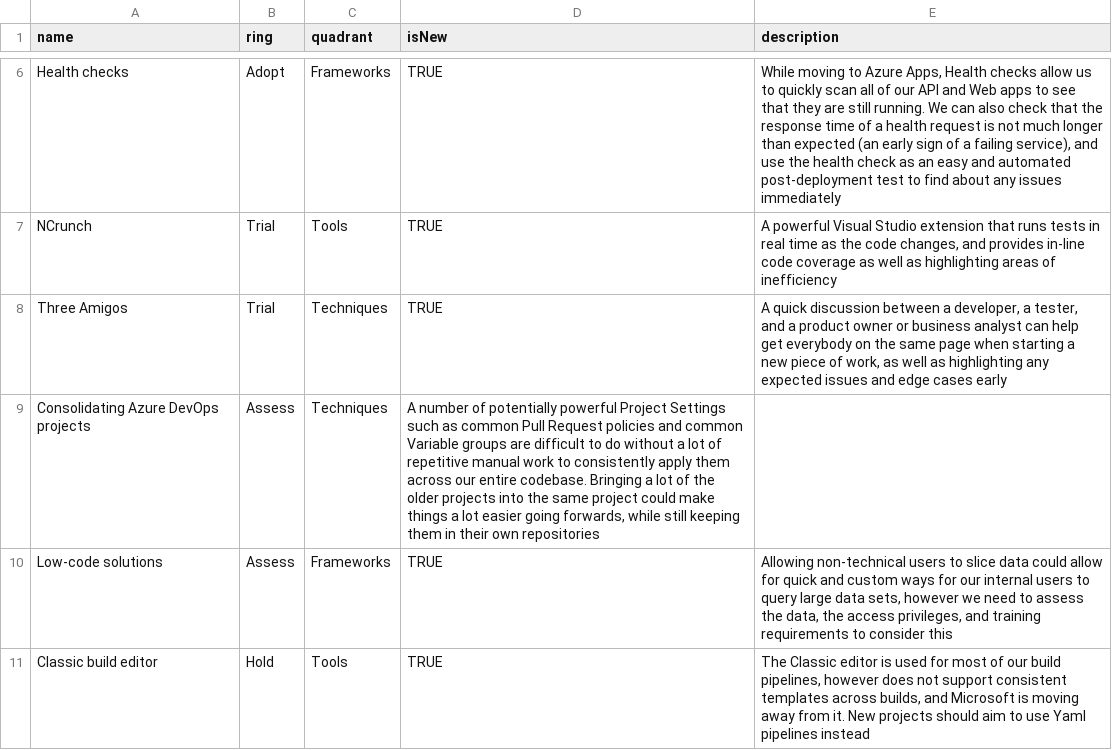
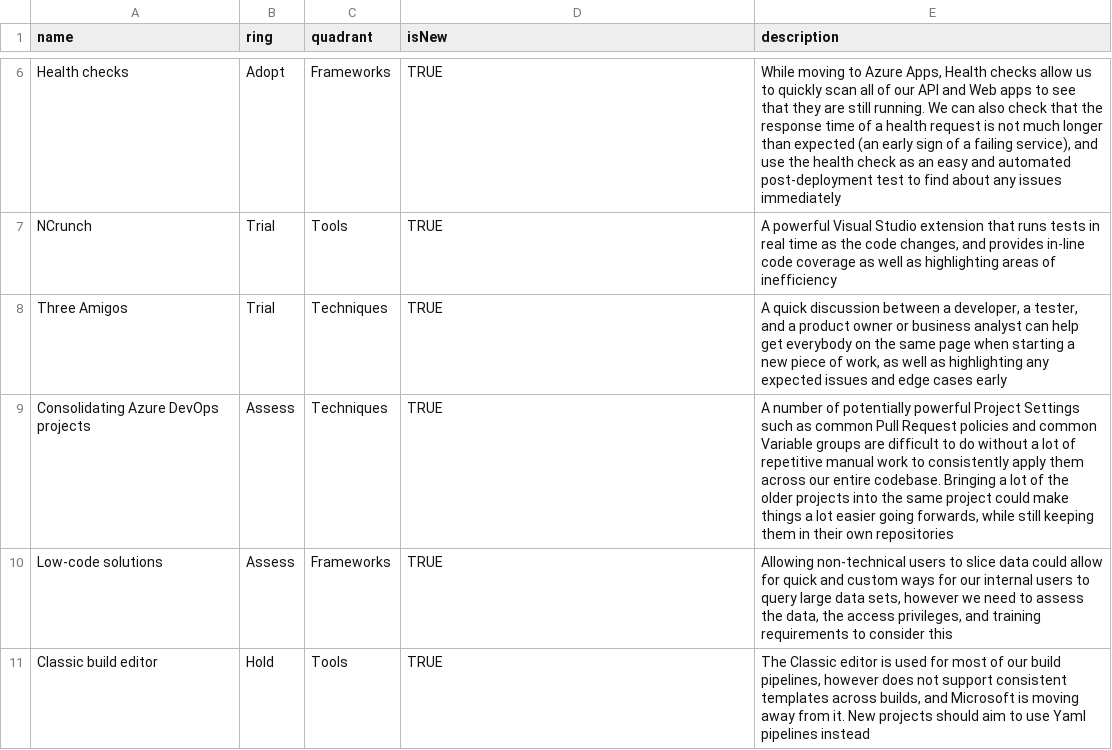
Before and after one commit to tpkelly/radar, a CSV file: Architecture Radar.csv, drawn as a sheet; only a part is shown, gaps mark what is left out.

Commit message:
Update Architecture Radar.csv

```diff
--- a/Architecture Radar.csv
+++ b/Architecture Radar.csv
@@ -8,3 +8,3 @@ NCrunch,Trial,Tools,TRUE,"A powerful Visual Studio extension that runs tests in
 Three Amigos,Trial,Techniques,TRUE,"A quick discussion between a developer, a tester, and a product owner or business analyst can help get everybody on the same page when starting a new piece of work, as well as highlighting any expected issues and edge cases early"
-Consolidating Azure DevOps projects,Assess,Techniques,"A number of potentially powerful Project Settings such as common Pull Request policies and common Variable groups are difficult to do without a lot of repetitive manual work to consistently apply them across our entire codebase. Bringing a lot of the older projects into the same project could make things a lot easier going forwards, while still keeping them in their own repositories"
+Consolidating Azure DevOps projects,Assess,Techniques,TRUE,"A number of potentially powerful Project Settings such as common Pull Request policies and common Variable groups are difficult to do without a lot of repetitive manual work to consistently apply them across our entire codebase. Bringing a lot of the older projects into the same project could make things a lot easier going forwards, while still keeping them in their own repositories"
 Low-code solutions,Assess,Frameworks,TRUE,"Allowing non-technical users to slice data could allow for quick and custom ways for our internal users to query large data sets, however we need to assess the data, the access privileges, and training requirements to consider this"
```
